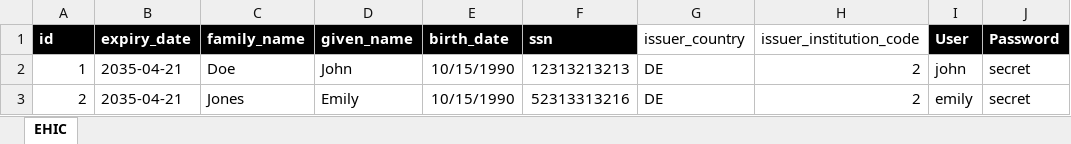
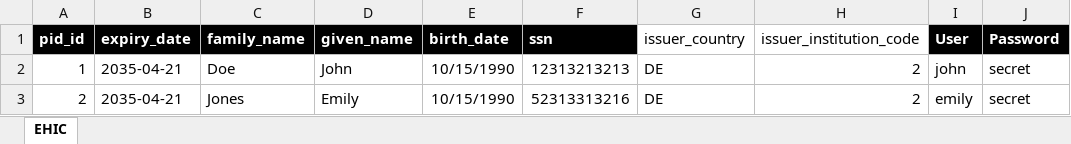
Before and after one commit to wwWallet/wallet-ecosystem, an Excel workbook: wallet-enterprise-configurations/ehic-issuer/dataset/ehic-dataset.xlsx, sheet EHIC, drawn as a sheet; values as stored, in another font and other column widths than the file's, no borders; table styles not drawn; the diff names each change by its address in the sheet, - before the commit and + after, or states it on an @@ line.

```diff
--- a/wallet-enterprise-configurations/ehic-issuer/dataset/ehic-dataset.xlsx (sheet EHIC)
+++ b/wallet-enterprise-configurations/ehic-issuer/dataset/ehic-dataset.xlsx (sheet EHIC)
-A1: id
+A1: pid_id
```
Also changed, not shown: 2 other files.
